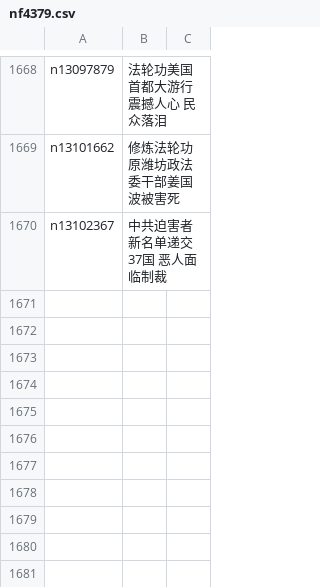
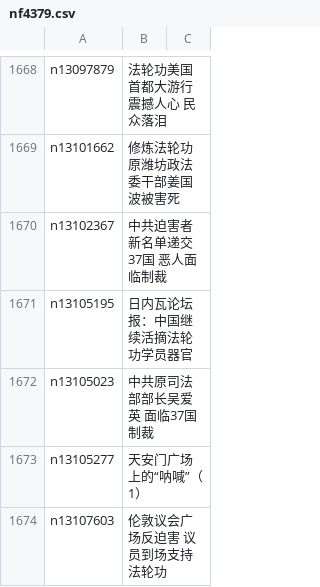
Before and after one commit to easy2view/epoch-special, a CSV file: indexes/nf4379.csv, drawn as a sheet; only a part is shown, gaps mark what is left out.

```diff
--- a/indexes/nf4379.csv
+++ b/indexes/nf4379.csv
@@ -1670 +1670,5 @@ n13101662,修炼法轮功 原潍坊政法委干部姜国波被害死
 n13102367,中共迫害者新名单递交37国 恶人面临制裁
+n13105195,日内瓦论坛报：中国继续活摘法轮功学员器官
+n13105023,中共原司法部部长吴爱英 面临37国制裁
+n13105277,天安门广场上的“呐喊”（1）
+n13107603,伦敦议会广场反迫害 议员到场支持法轮功
```
Also changed, not shown: indexes/nf5793.csv, indexes/nf5947.csv, 28 other files.
